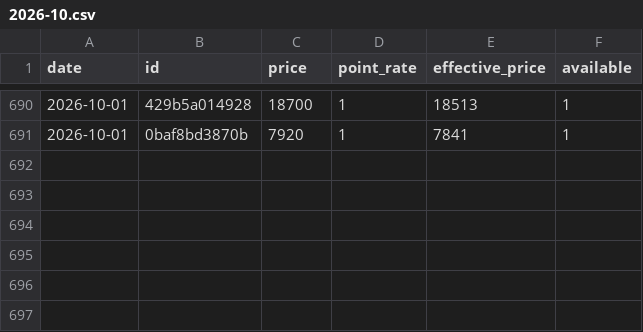
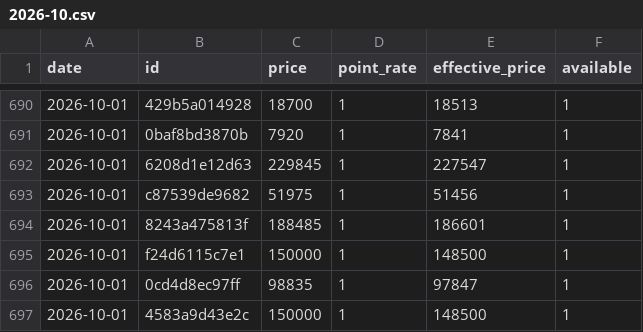
Before and after one commit to willychang-jimu/jp-goods-finder, a CSV file: data/prices/2026-10.csv, drawn as a sheet; only a part is shown, gaps mark what is left out; the diff names each change by its address in the sheet, - before the commit and + after, or states it on an @@ line.

```diff
--- a/data/prices/2026-10.csv
+++ b/data/prices/2026-10.csv
+row 692: 2026-10-01 | 6208d1e12d63 | 229845 | 1 | 227547 | 1
+row 693: 2026-10-01 | c87539de9682 | 51975 | 1 | 51456 | 1
+row 694: 2026-10-01 | 8243a475813f | 188485 | 1 | 186601 | 1
+row 695: 2026-10-01 | f24d6115c7e1 | 150000 | 1 | 148500 | 1
+row 696: 2026-10-01 | 0cd4d8ec97ff | 98835 | 1 | 97847 | 1
+row 697: 2026-10-01 | 4583a9d43e2c | 150000 | 1 | 148500 | 1
```
Also changed, not shown: 3 other files.
